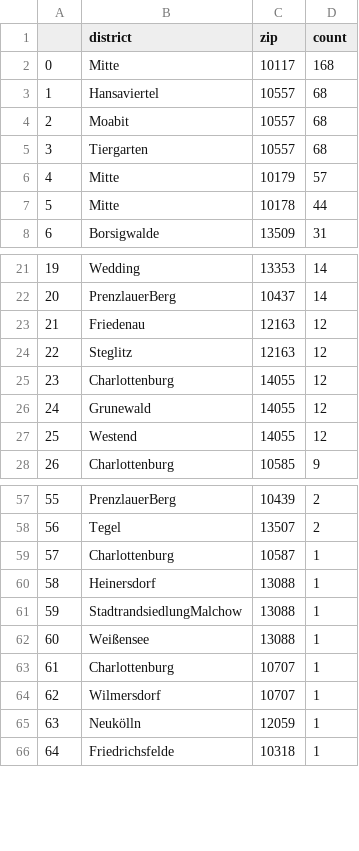
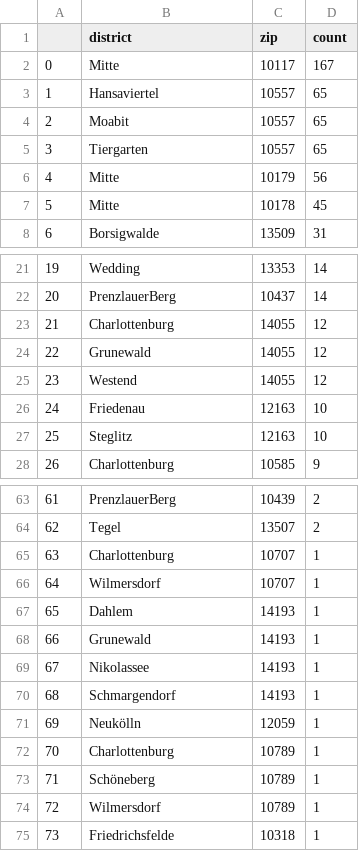
Before and after one commit to demodiff/berlin, a CSV file: data/stats-zips.csv, drawn as a sheet; only a part is shown, gaps mark what is left out; removed rows and columns are numbered as before the commit, all else as after; the diff covers the shown part only; the diff names each change by its address in the sheet, - before the commit and + after, or states it on an @@ line.

```diff
--- a/data/stats-zips.csv
+++ b/data/stats-zips.csv
-D2 (count): 168
+D2 (count): 167
-D3:D5 (count): 68
+D3:D5 (count): 65
-D6 (count): 57
+D6 (count): 56
-D7 (count): 44
+D7 (count): 45
-row 23: 21 | Friedenau | 12163 | 12
-row 24: 22 | Steglitz | 12163 | 12
@@ column A renumbered from row 23 down @@
+row 26: 24 | Friedenau | 12163 | 10
+row 27: 25 | Steglitz | 12163 | 10
-row 59: 57 | Charlottenburg | 10587 | 1
-row 60: 58 | Heinersdorf | 13088 | 1
-row 61: 59 | StadtrandsiedlungMalchow | 13088 | 1
-row 62: 60 | Weißensee | 13088 | 1
+row 67: 65 | Dahlem | 14193 | 1
+row 68: 66 | Grunewald | 14193 | 1
+row 69: 67 | Nikolassee | 14193 | 1
+row 70: 68 | Schmargendorf | 14193 | 1
+row 72: 70 | Charlottenburg | 10789 | 1
+row 73: 71 | Schöneberg | 10789 | 1
+row 74: 72 | Wilmersdorf | 10789 | 1
```
Also changed, not shown: 14 added rows, 8 removed rows and 2 edited cells elsewhere in this file, 1 other file.
